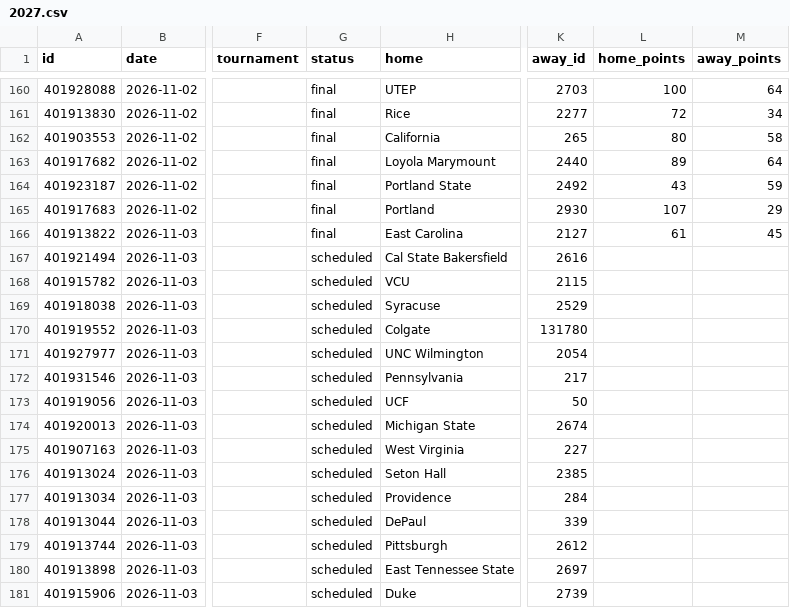
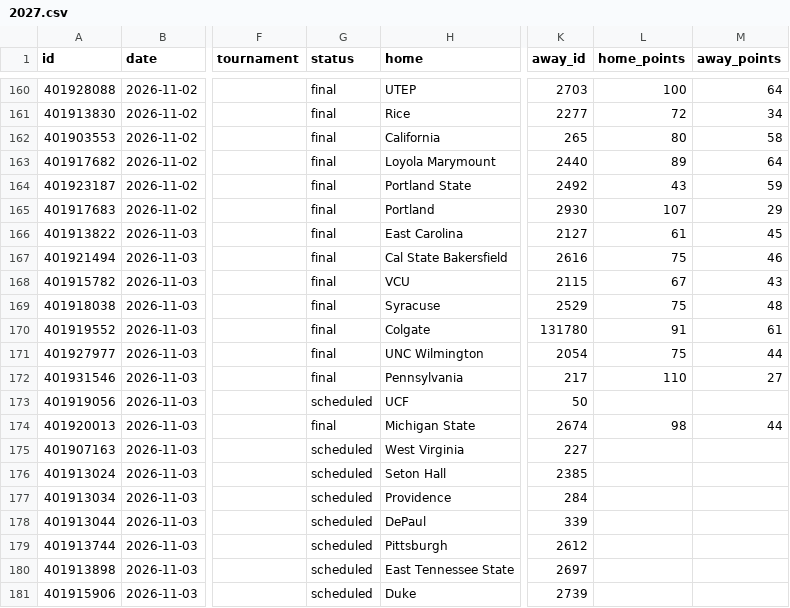
Before and after one commit to rjr5021/college-basketball-belt, a CSV file: data/women/games/2027.csv, drawn as a sheet; only a part is shown, gaps mark what is left out; the diff names each change by its address in the sheet, - before the commit and + after, or states it on an @@ line.

```diff
--- a/data/women/games/2027.csv
+++ b/data/women/games/2027.csv
-G167:G172 (status): scheduled
+G167:G172 (status): final
-L167 (home_points): (empty)
+L167 (home_points): 75
-M167 (away_points): (empty)
+M167 (away_points): 46
-L168 (home_points): (empty)
+L168 (home_points): 67
-M168 (away_points): (empty)
+M168 (away_points): 43
-L169 (home_points): (empty)
+L169 (home_points): 75
-M169 (away_points): (empty)
+M169 (away_points): 48
-L170 (home_points): (empty)
+L170 (home_points): 91
-M170 (away_points): (empty)
+M170 (away_points): 61
-L171 (home_points): (empty)
+L171 (home_points): 75
-M171 (away_points): (empty)
+M171 (away_points): 44
-L172 (home_points): (empty)
+L172 (home_points): 110
-M172 (away_points): (empty)
+M172 (away_points): 27
-G174 (status): scheduled
+G174 (status): final
-L174 (home_points): (empty)
+L174 (home_points): 98
-M174 (away_points): (empty)
+M174 (away_points): 44
```
Also changed, not shown: data/games/2027.csv.
